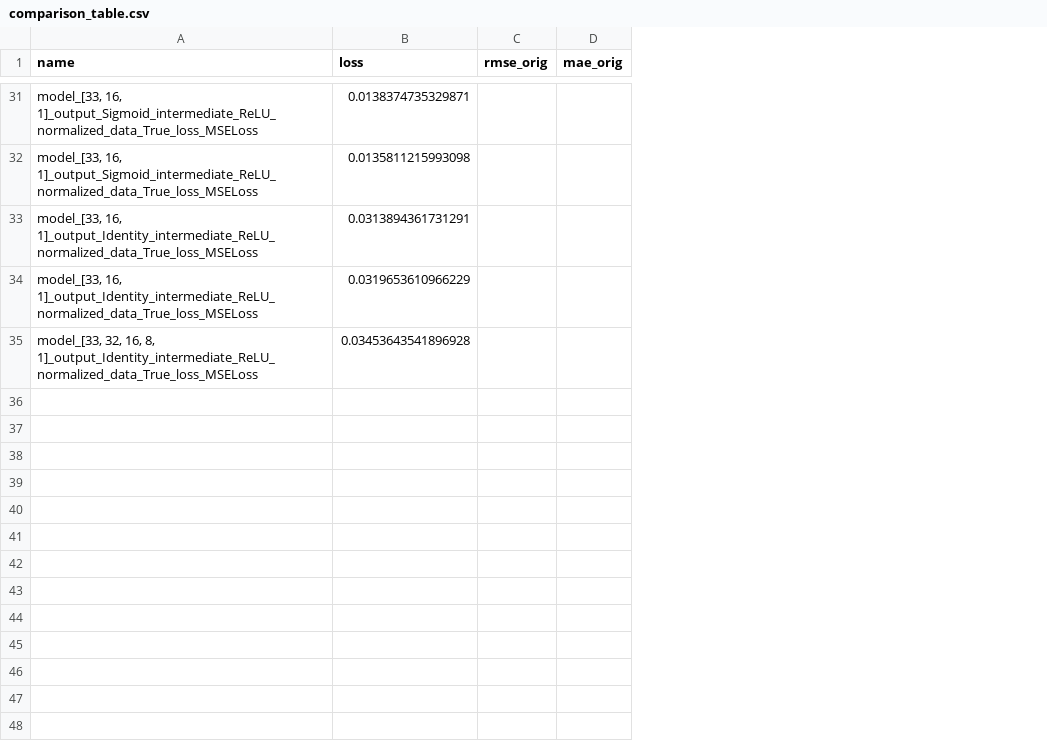
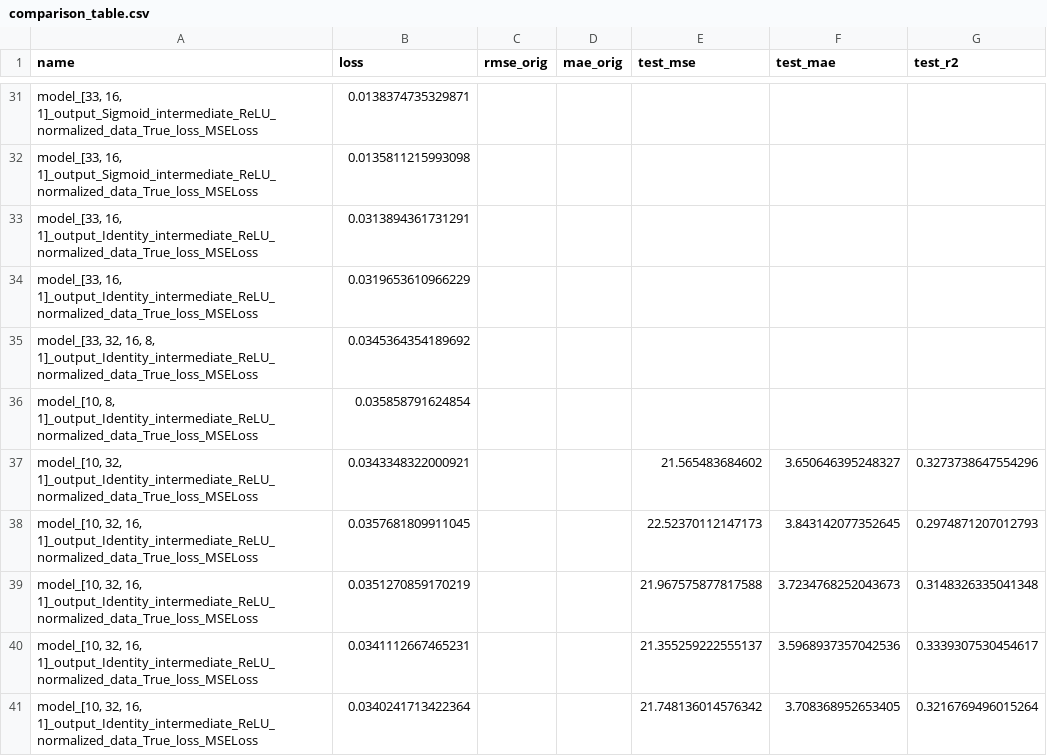
Before and after one commit to juanfra18/TP-IAA, a CSV file: results/comparison_table.csv, drawn as a sheet; only a part is shown, gaps mark what is left out; the diff covers the shown part only; the diff names each change by its address in the sheet, - before the commit and + after, or states it on an @@ line.

Commit message:
Filtrado 10 columnas

```diff
--- a/results/comparison_table.csv
+++ b/results/comparison_table.csv
+column E (test_mse), empty
+column F (test_mae), empty
+column G (test_r2), empty
-B35 (loss): 0.03453643541896928
+B35 (loss): 0.0345364354189692
+row 36: model_[10, 8, 1]_output_Identity_intermediate_ReLU_normalized_data_True_loss_MSELoss | 0.035858791624854
+row 37: model_[10, 32, 1]_output_Identity_intermediate_ReLU_normalized_data_True_loss_MSELoss | 0.0343348322000921 |  |  | 21.565483684602 | 3.650646395248327 | 0.3273738647554296
+row 38: model_[10, 32, 16, 1]_output_Identity_intermediate_ReLU_normalized_data_True_loss_MSELoss | 0.0357681809911045 |  |  | 22.52370112147173 | 3.843142077352645 | 0.2974871207012793
+row 39: model_[10, 32, 16, 1]_output_Identity_intermediate_ReLU_normalized_data_True_loss_MSELoss | 0.0351270859170219 |  |  | 21.967575877817588 | 3.7234768252043673 | 0.3148326335041348
+row 40: model_[10, 32, 16, 1]_output_Identity_intermediate_ReLU_normalized_data_True_loss_MSELoss | 0.0341112667465231 |  |  | 21.355259222555137 | 3.5968937357042536 | 0.3339307530454617
+row 41: model_[10, 32, 16, 1]_output_Identity_intermediate_ReLU_normalized_data_True_loss_MSELoss | 0.0340241713422364 |  |  | 21.748136014576342 | 3.708368952653405 | 0.3216769496015264
```
Also changed, not shown: 7 added rows elsewhere in this file, 43 other files.
